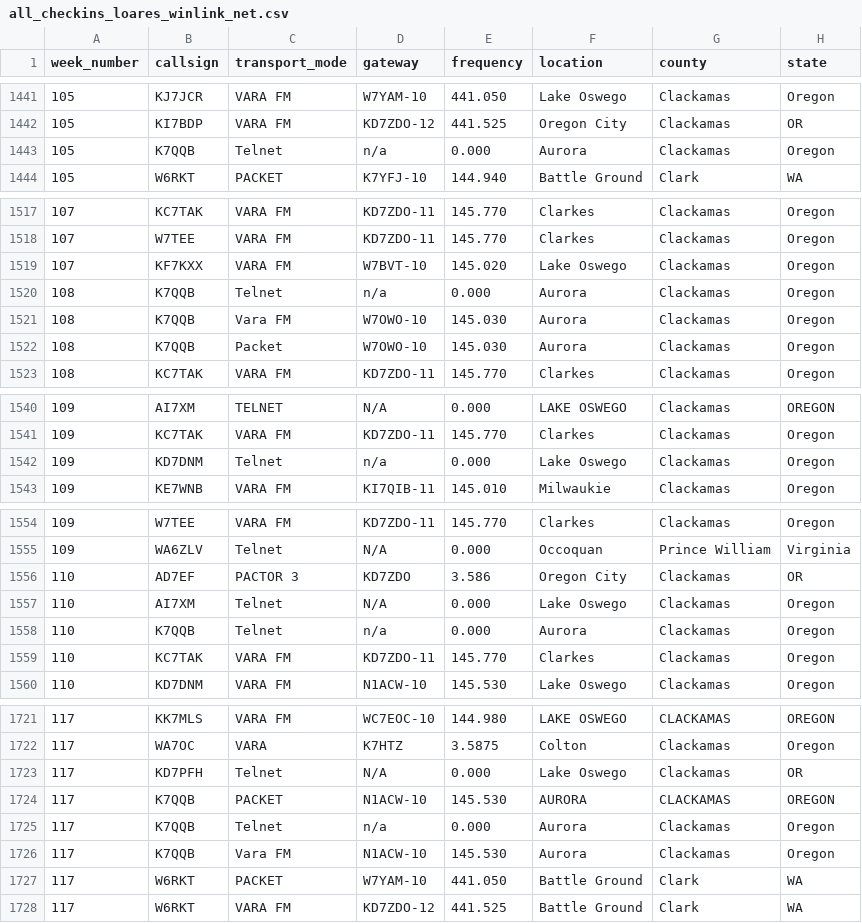
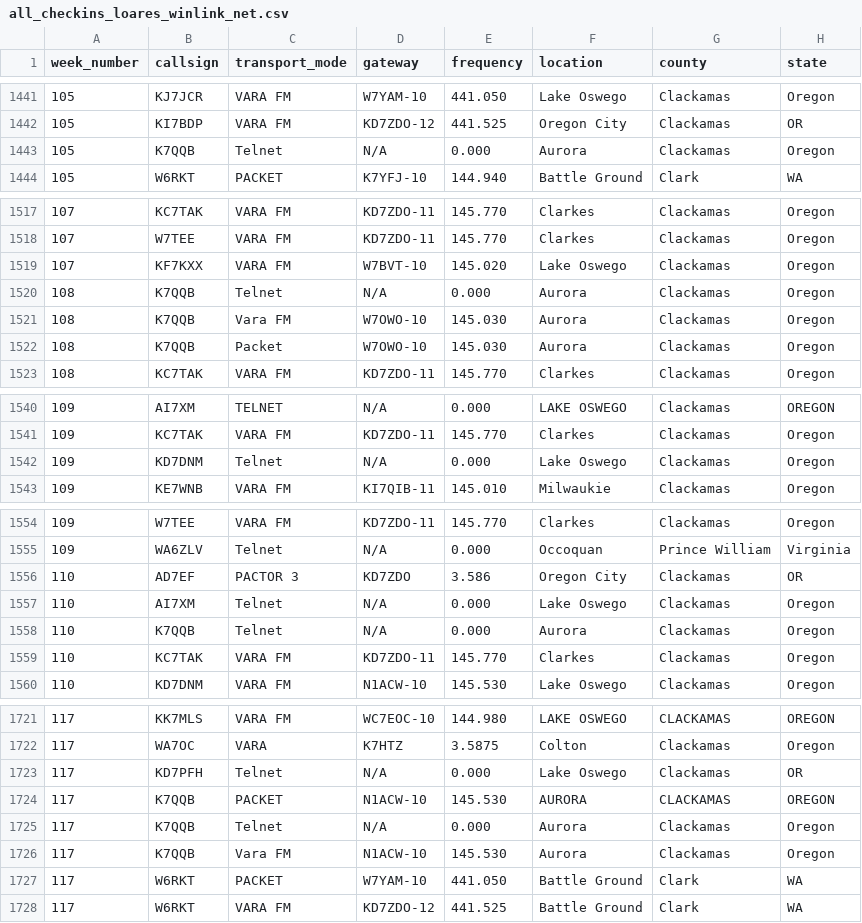
Before and after one commit to drizzlecombe/wlnet, a CSV file: raw_data/all_checkins_loares_winlink_net.csv, drawn as a sheet; only a part is shown, gaps mark what is left out.

Commit message:
Updated all the n/a to N/A

```diff
--- a/raw_data/all_checkins_loares_winlink_net.csv
+++ b/raw_data/all_checkins_loares_winlink_net.csv
@@ -1442,3 +1442,3 @@
 105, KI7BDP, VARA FM, KD7ZDO-12, 441.525, Oregon City, Clackamas, OR
-105, K7QQB, Telnet, n/a, 0.000, Aurora, Clackamas, Oregon
+105, K7QQB, Telnet, N/A, 0.000, Aurora, Clackamas, Oregon
 105, W6RKT, PACKET, K7YFJ-10, 144.940, Battle Ground, Clark, WA
@@ -1519,3 +1519,3 @@
 107, KF7KXX, VARA FM, W7BVT-10, 145.020, Lake Oswego, Clackamas, Oregon
-108, K7QQB, Telnet, n/a, 0.000, Aurora, Clackamas, Oregon
+108, K7QQB, Telnet, N/A, 0.000, Aurora, Clackamas, Oregon
 108, K7QQB, Vara FM, W7OWO-10, 145.030, Aurora, Clackamas, Oregon
@@ -1541,3 +1541,3 @@
 109, KC7TAK, VARA FM, KD7ZDO-11, 145.770, Clarkes, Clackamas, Oregon
-109, KD7DNM, Telnet, n/a, 0.000, Lake Oswego, Clackamas, Oregon
+109, KD7DNM, Telnet, N/A, 0.000, Lake Oswego, Clackamas, Oregon
 109, KE7WNB, VARA FM, KI7QIB-11, 145.010, Milwaukie, Clackamas, Oregon
@@ -1557,3 +1557,3 @@
 110, AI7XM, Telnet, N/A, 0.000, Lake Oswego, Clackamas, Oregon
-110, K7QQB, Telnet, n/a, 0.000, Aurora, Clackamas, Oregon
+110, K7QQB, Telnet, N/A, 0.000, Aurora, Clackamas, Oregon
 110, KC7TAK, VARA FM, KD7ZDO-11, 145.770, Clarkes, Clackamas, Oregon
@@ -1724,3 +1724,3 @@
 117, K7QQB, PACKET, N1ACW-10, 145.530, AURORA, CLACKAMAS, OREGON
-117, K7QQB, Telnet, n/a, 0.000, Aurora, Clackamas, Oregon
+117, K7QQB, Telnet, N/A, 0.000, Aurora, Clackamas, Oregon
 117, K7QQB, Vara FM, N1ACW-10, 145.530, Aurora, Clackamas, Oregon
```
